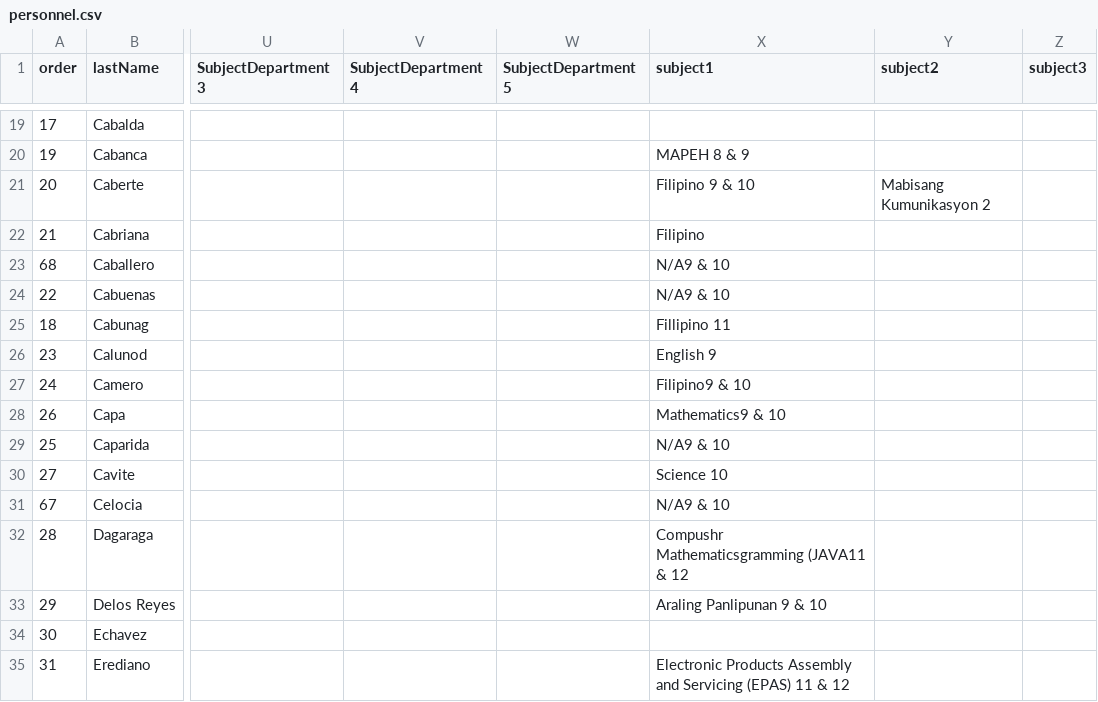
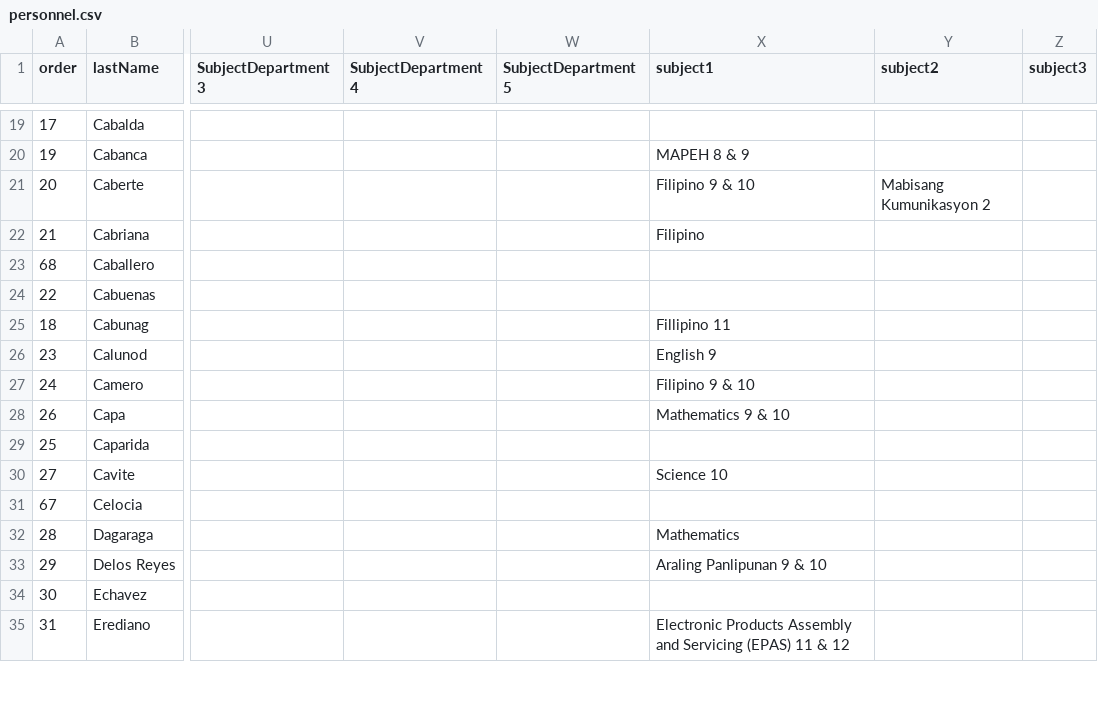
Before and after one commit to tr56seeker/tabunoc-nhs-website, a CSV file: public/data/personnel.csv, drawn as a sheet; only a part is shown, gaps mark what is left out; the diff covers the shown part only; the diff names each change by its address in the sheet, - before the commit and + after, or states it on an @@ line.

```diff
--- a/public/data/personnel.csv
+++ b/public/data/personnel.csv
-X23:X24 (subject1): N/A9 & 10
+X23:X24 (subject1): (empty)
-X27 (subject1): Filipino9 & 10
+X27 (subject1): Filipino 9 & 10
-X28 (subject1): Mathematics9 & 10
+X28 (subject1): Mathematics 9 & 10
-X29 (subject1): N/A9 & 10
+X29 (subject1): (empty)
-X31 (subject1): N/A9 & 10
+X31 (subject1): (empty)
-X32 (subject1): Compushr Mathematicsgramming (JAVA11 & 12
+X32 (subject1): Mathematics
```
Also changed, not shown: 11 edited cells elsewhere in this file.
